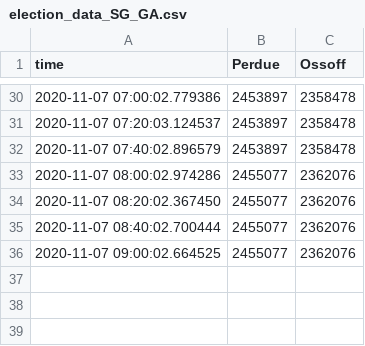
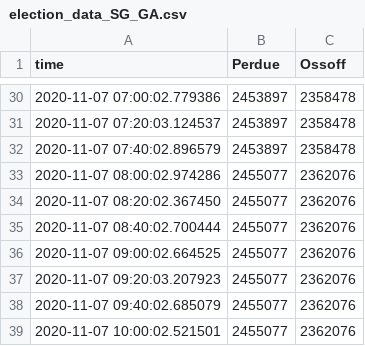
Before and after one commit to FilipSivak/election-2020, a CSV file: election_data_SG_GA.csv, drawn as a sheet; only a part is shown, gaps mark what is left out.

Commit message:
Election update 202011071100 CET

```diff
--- a/election_data_SG_GA.csv
+++ b/election_data_SG_GA.csv
@@ -36 +36,4 @@ time,Perdue,Ossoff
 2020-11-07 09:00:02.664525,2455077,2362076
+2020-11-07 09:20:03.207923,2455077,2362076
+2020-11-07 09:40:02.685079,2455077,2362076
+2020-11-07 10:00:02.521501,2455077,2362076
```
